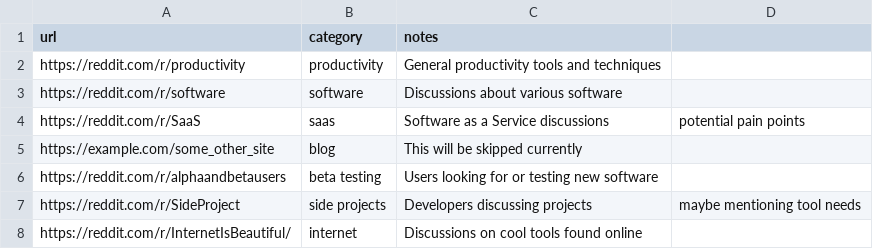
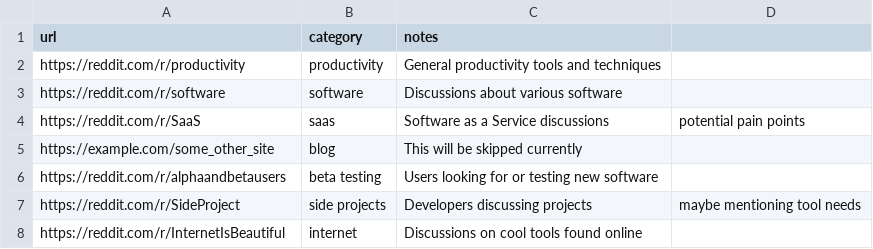
Before and after one commit to sdotdev/painpoint.er-scraper, a CSV file: urls.csv, drawn as a sheet.

Commit message:
Update urls.csv

```diff
--- a/urls.csv
+++ b/urls.csv
@@ -7,2 +7,2 @@ https://reddit.com/r/alphaandbetausers,beta testing,Users looking for or testing
 https://reddit.com/r/SideProject,side projects,Developers discussing projects, maybe mentioning tool needs
-https://reddit.com/r/InternetIsBeautiful/,internet,Discussions on cool tools found online
+https://reddit.com/r/InternetIsBeautiful,internet,Discussions on cool tools found online
```
